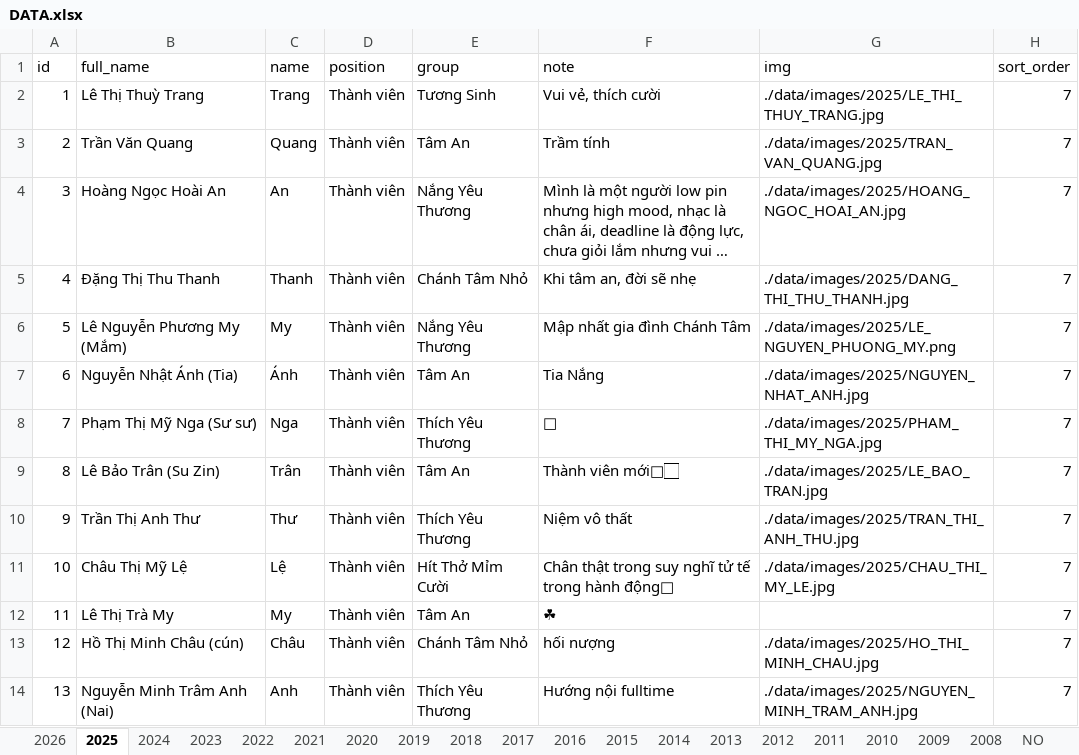
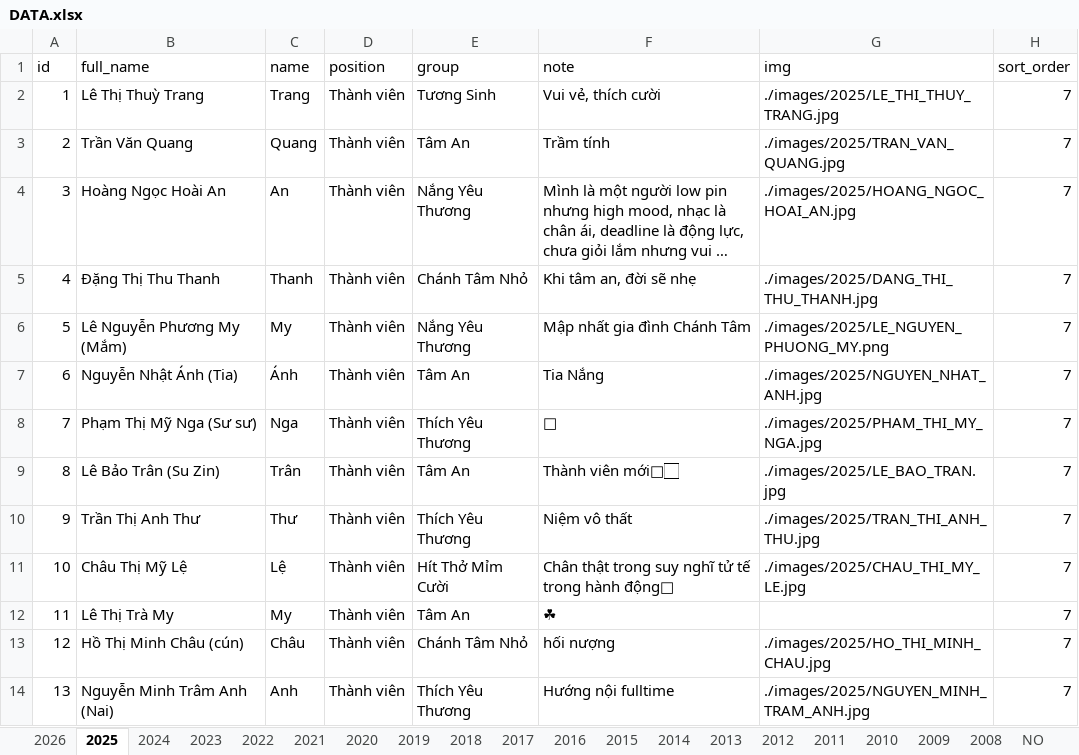
Before and after one commit to bantruyenthongchanhtam/hoc-chung-chanh-tam, an Excel workbook: data/DATA.xlsx, sheet 2025, drawn as a sheet; long unchanged cells end in …; values as stored, in another font and other column widths than the file's, no borders; charts and pictures not drawn; the diff names each change by its address in the sheet, - before the commit and + after, or states it on an @@ line.

Commit message:
edit data

```diff
--- a/data/DATA.xlsx (sheet 2025)
+++ b/data/DATA.xlsx (sheet 2025)
-G2 (img): ./data/images/2025/LE_THI_THUY_TRANG.jpg
+G2 (img): ./images/2025/LE_THI_THUY_TRANG.jpg
-G3 (img): ./data/images/2025/TRAN_VAN_QUANG.jpg
+G3 (img): ./images/2025/TRAN_VAN_QUANG.jpg
-G4 (img): ./data/images/2025/HOANG_NGOC_HOAI_AN.jpg
+G4 (img): ./images/2025/HOANG_NGOC_HOAI_AN.jpg
-G5 (img): ./data/images/2025/DANG_THI_THU_THANH.jpg
+G5 (img): ./images/2025/DANG_THI_THU_THANH.jpg
-G6 (img): ./data/images/2025/LE_NGUYEN_PHUONG_MY.png
+G6 (img): ./images/2025/LE_NGUYEN_PHUONG_MY.png
-G7 (img): ./data/images/2025/NGUYEN_NHAT_ANH.jpg
+G7 (img): ./images/2025/NGUYEN_NHAT_ANH.jpg
-G8 (img): ./data/images/2025/PHAM_THI_MY_NGA.jpg
+G8 (img): ./images/2025/PHAM_THI_MY_NGA.jpg
-G9 (img): ./data/images/2025/LE_BAO_TRAN.jpg
+G9 (img): ./images/2025/LE_BAO_TRAN.jpg
-G10 (img): ./data/images/2025/TRAN_THI_ANH_THU.jpg
+G10 (img): ./images/2025/TRAN_THI_ANH_THU.jpg
-G11 (img): ./data/images/2025/CHAU_THI_MY_LE.jpg
+G11 (img): ./images/2025/CHAU_THI_MY_LE.jpg
-G13 (img): ./data/images/2025/HO_THI_MINH_CHAU.jpg
+G13 (img): ./images/2025/HO_THI_MINH_CHAU.jpg
-G14 (img): ./data/images/2025/NGUYEN_MINH_TRAM_ANH.jpg
+G14 (img): ./images/2025/NGUYEN_MINH_TRAM_ANH.jpg
```
Also changed, not shown: sheet 2024, sheet 2023, sheet 2022, sheet 2017, sheet 2020, sheet 2021, 8 more sheets, charts or pictures.
